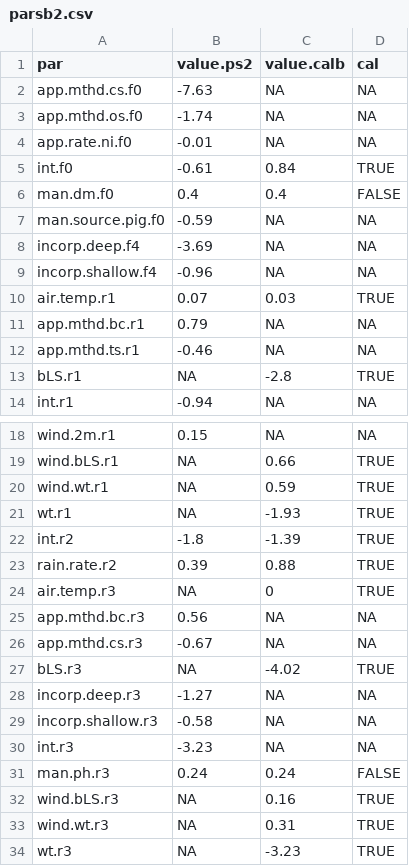
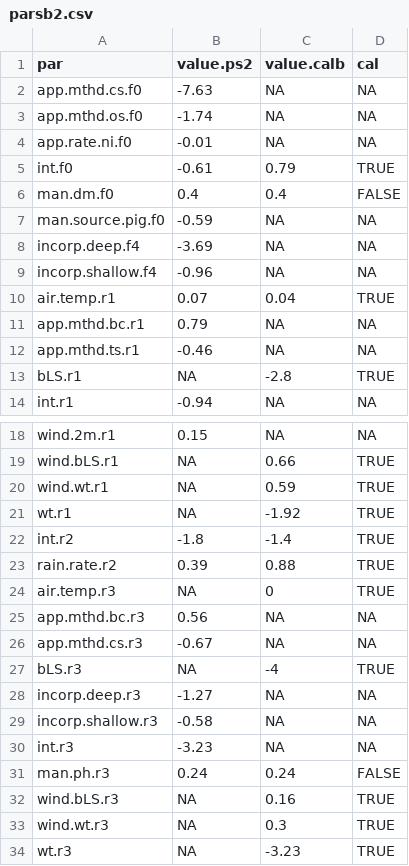
Before and after one commit to AU-BCE-EE/Hafner-2023-bls-wt-comp, a CSV file: output/parsb2.csv, drawn as a sheet; only a part is shown, gaps mark what is left out.

```diff
--- a/output/parsb2.csv
+++ b/output/parsb2.csv
@@ -4,3 +4,3 @@
 "app.rate.ni.f0",-0.01,NA,NA
-"int.f0",-0.61,0.84,TRUE
+"int.f0",-0.61,0.79,TRUE
 "man.dm.f0",0.4,0.4,FALSE
@@ -9,3 +9,3 @@
 "incorp.shallow.f4",-0.96,NA,NA
-"air.temp.r1",0.07,0.03,TRUE
+"air.temp.r1",0.07,0.04,TRUE
 "app.mthd.bc.r1",0.79,NA,NA
@@ -20,4 +20,4 @@
 "wind.wt.r1",NA,0.59,TRUE
-"wt.r1",NA,-1.93,TRUE
-"int.r2",-1.8,-1.39,TRUE
+"wt.r1",NA,-1.92,TRUE
+"int.r2",-1.8,-1.4,TRUE
 "rain.rate.r2",0.39,0.88,TRUE
@@ -26,3 +26,3 @@
 "app.mthd.cs.r3",-0.67,NA,NA
-"bLS.r3",NA,-4.02,TRUE
+"bLS.r3",NA,-4,TRUE
 "incorp.deep.r3",-1.27,NA,NA
@@ -32,3 +32,3 @@
 "wind.bLS.r3",NA,0.16,TRUE
-"wind.wt.r3",NA,0.31,TRUE
+"wind.wt.r3",NA,0.3,TRUE
 "wt.r3",NA,-3.23,TRUE
```
Also changed, not shown: output/parsb.csv, output/parsb2cal.csv, 32 other files.
